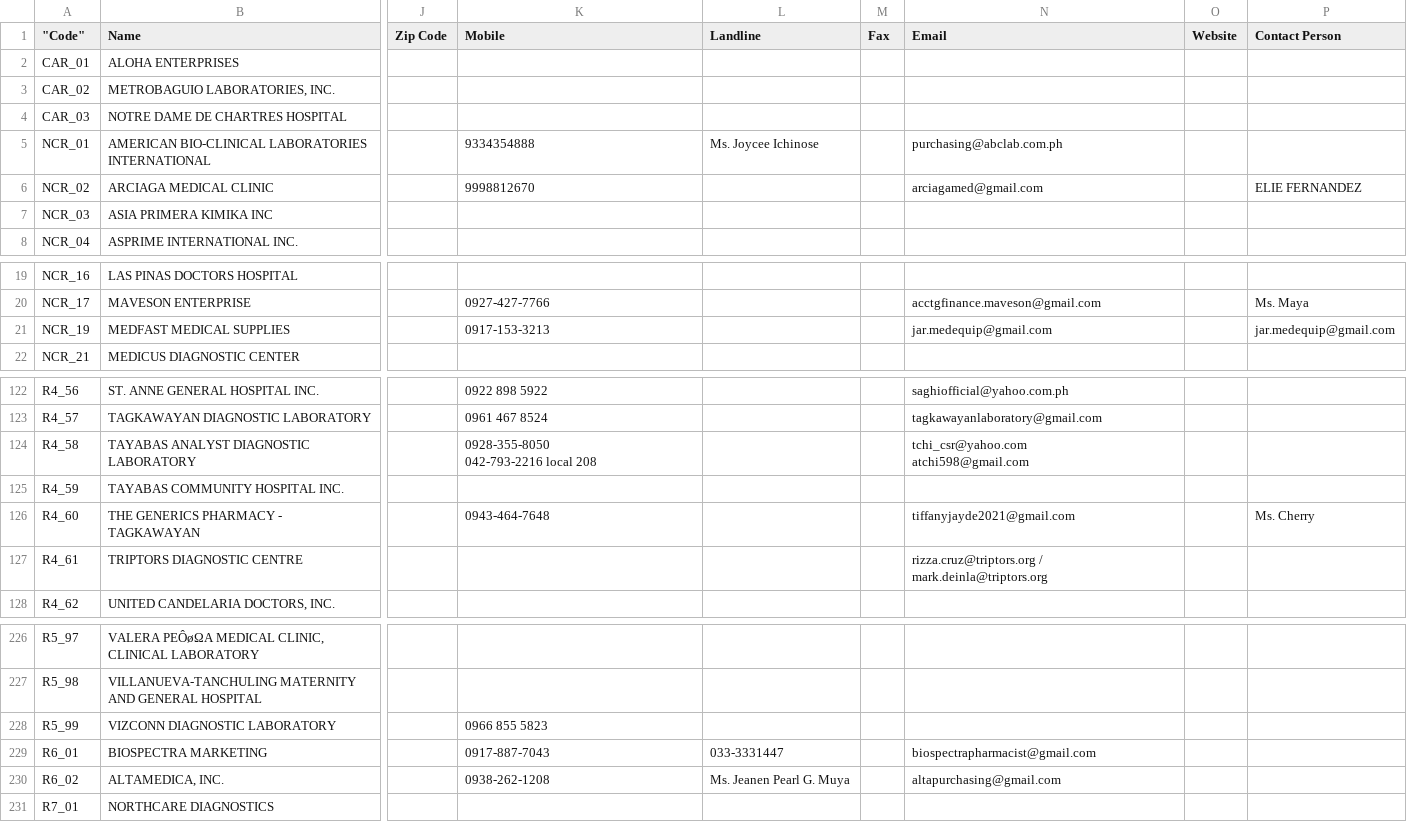
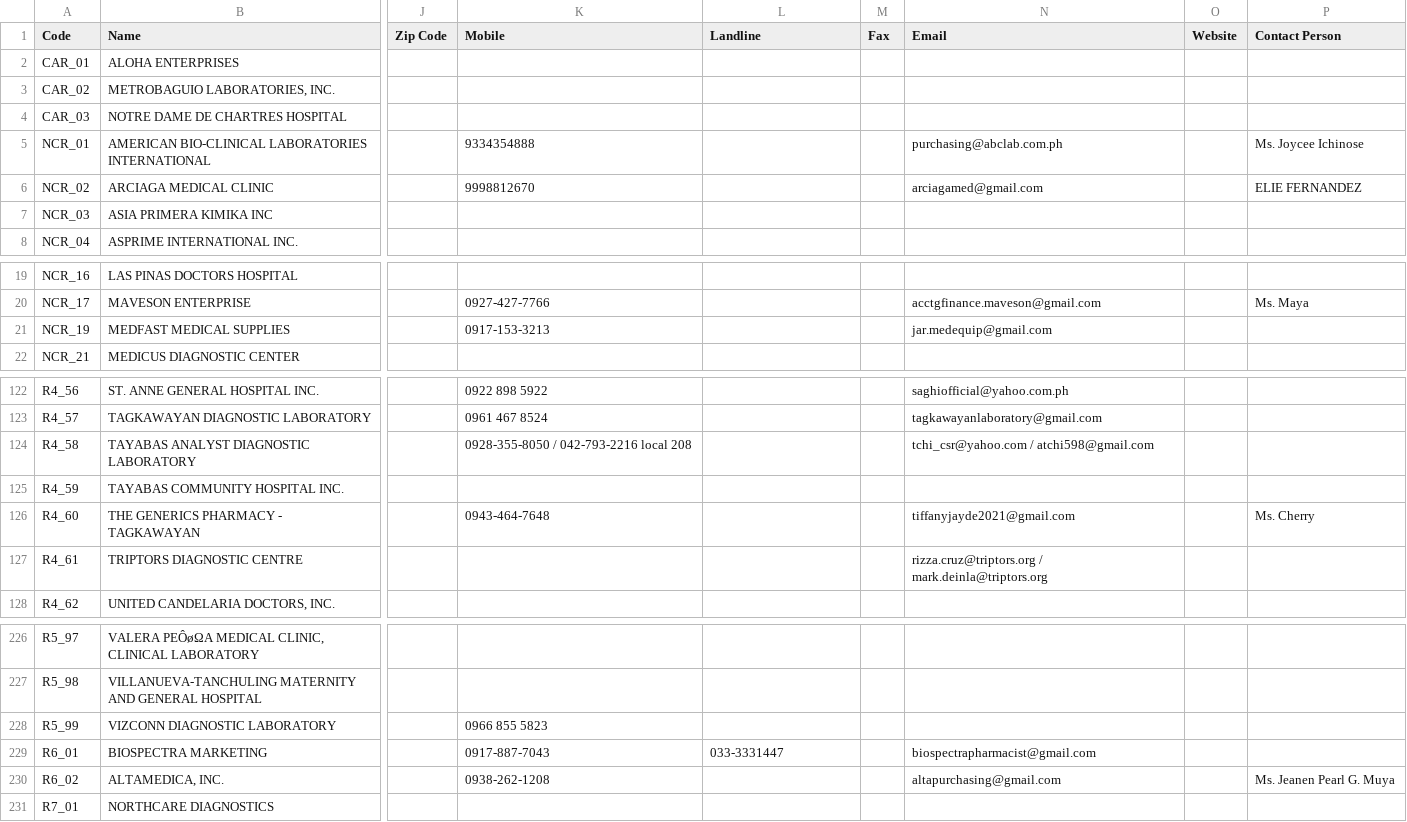
Before and after one commit to MDSIOffice/medlane, a CSV file: medlane_clients.csv, drawn as a sheet; only a part is shown, gaps mark what is left out; ↵ is a line break in a cell; the diff names each change by its address in the sheet, - before the commit and + after, or states it on an @@ line.

```diff
--- a/medlane_clients.csv
+++ b/medlane_clients.csv
-A1: "Code"
+A1: Code
-L5 (Landline): Ms. Joycee Ichinose
+L5 (Landline): (empty)
-P5 (Contact Person): (empty)
+P5 (Contact Person): Ms. Joycee Ichinose
-P21 (Contact Person): jar.medequip@gmail.com
+P21 (Contact Person): (empty)
-K124 (Mobile): 0928-355-8050 ↵ 042-793-2216 local 208
+K124 (Mobile): 0928-355-8050 / 042-793-2216 local 208
-N124 (Email): tchi_csr@yahoo.com ↵ atchi598@gmail.com
+N124 (Email): tchi_csr@yahoo.com / atchi598@gmail.com
-L230 (Landline): Ms. Jeanen Pearl G. Muya
+L230 (Landline): (empty)
-P230 (Contact Person): (empty)
+P230 (Contact Person): Ms. Jeanen Pearl G. Muya
```
Also changed, not shown: 1 other file.
